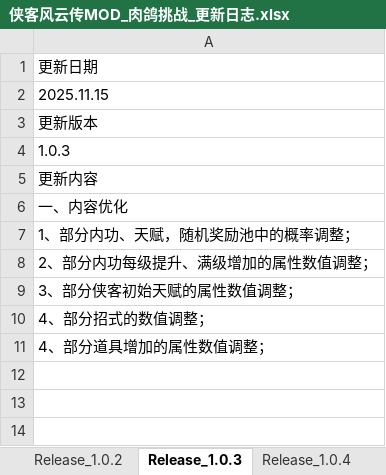
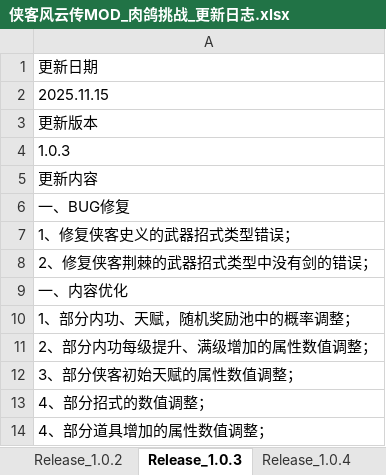
Before and after one commit to xiaozhuzzz/XiakePreMod, an Excel workbook: Design/日常文档/侠客风云传MOD_肉鸽挑战_更新日志.xlsx, sheet Release_1.0.3, drawn as a sheet; values as stored, in another font and other column widths than the file's, no borders; the diff names each change by its address in the sheet, - before the commit and + after, or states it on an @@ line.

Commit message:
更新
1、更新1.0.3版本的更新日志内容；

```diff
--- a/Design/日常文档/侠客风云传MOD_肉鸽挑战_更新日志.xlsx (sheet Release_1.0.3)
+++ b/Design/日常文档/侠客风云传MOD_肉鸽挑战_更新日志.xlsx (sheet Release_1.0.3)
+row 6: 一、BUG修复
+row 7: 1、修复侠客史义的武器招式类型错误；
+row 8: 2、修复侠客荆棘的武器招式类型中没有剑的错误；
```
